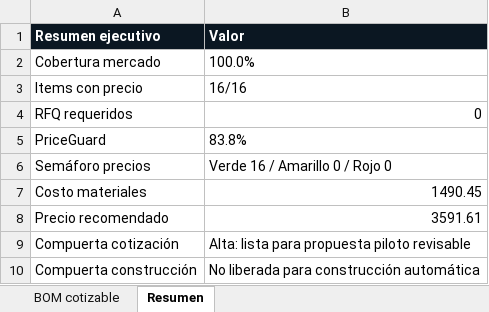
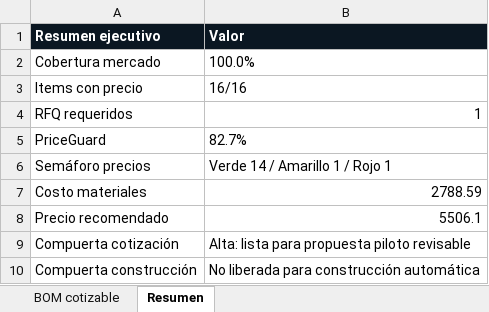
Before and after one commit to JuanCarlosCastillo-ops/controlpro-advisor-os-v9-pricetrust-closing, an Excel workbook: deliverables/SAMPLE_BOM_PRICEGUARD.xlsx, sheet Resumen, drawn as a sheet; values as stored, in another font and other column widths than the file's, no borders; the diff names each change by its address in the sheet, - before the commit and + after, or states it on an @@ line.

```diff
--- a/deliverables/SAMPLE_BOM_PRICEGUARD.xlsx (sheet Resumen)
+++ b/deliverables/SAMPLE_BOM_PRICEGUARD.xlsx (sheet Resumen)
-B4 (Valor): 0
+B4 (Valor): 1
-B5 (Valor): 83.8%
+B5 (Valor): 82.7%
-B6 (Valor): Verde 16 / Amarillo 0 / Rojo 0
+B6 (Valor): Verde 14 / Amarillo 1 / Rojo 1
-B7 (Valor): 1490.45
+B7 (Valor): 2788.59
-B8 (Valor): 3591.61
+B8 (Valor): 5506.1
```
Also changed, not shown: sheet BOM cotizable, 25 other files.
